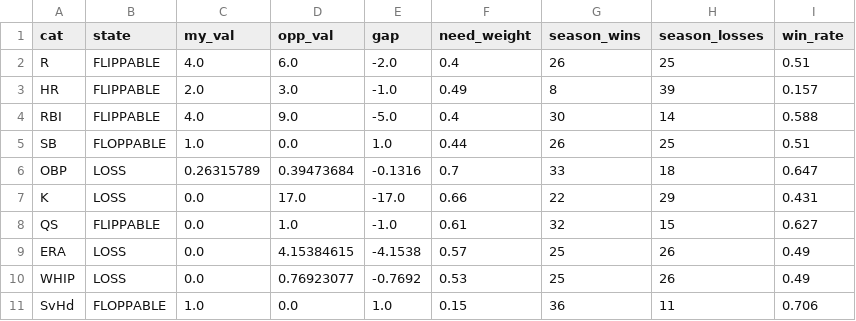
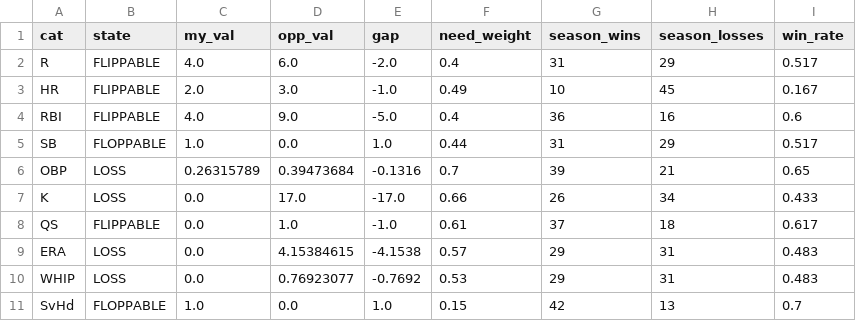
Before and after one commit to nickguarriello/pitch-slap, a CSV file: docs/data/matchup.csv, drawn as a sheet.

```diff
--- a/docs/data/matchup.csv
+++ b/docs/data/matchup.csv
@@ -1,11 +1,11 @@
 cat,state,my_val,opp_val,gap,need_weight,season_wins,season_losses,win_rate
-R,FLIPPABLE,4.0,6.0,-2.0,0.4,26,25,0.51
-HR,FLIPPABLE,2.0,3.0,-1.0,0.49,8,39,0.157
-RBI,FLIPPABLE,4.0,9.0,-5.0,0.4,30,14,0.588
-SB,FLOPPABLE,1.0,0.0,1.0,0.44,26,25,0.51
-OBP,LOSS,0.26315789,0.39473684,-0.1316,0.7,33,18,0.647
-K,LOSS,0.0,17.0,-17.0,0.66,22,29,0.431
-QS,FLIPPABLE,0.0,1.0,-1.0,0.61,32,15,0.627
-ERA,LOSS,0.0,4.15384615,-4.1538,0.57,25,26,0.49
-WHIP,LOSS,0.0,0.76923077,-0.7692,0.53,25,26,0.49
-SvHd,FLOPPABLE,1.0,0.0,1.0,0.15,36,11,0.706
+R,FLIPPABLE,4.0,6.0,-2.0,0.4,31,29,0.517
+HR,FLIPPABLE,2.0,3.0,-1.0,0.49,10,45,0.167
+RBI,FLIPPABLE,4.0,9.0,-5.0,0.4,36,16,0.6
+SB,FLOPPABLE,1.0,0.0,1.0,0.44,31,29,0.517
+OBP,LOSS,0.26315789,0.39473684,-0.1316,0.7,39,21,0.65
+K,LOSS,0.0,17.0,-17.0,0.66,26,34,0.433
+QS,FLIPPABLE,0.0,1.0,-1.0,0.61,37,18,0.617
+ERA,LOSS,0.0,4.15384615,-4.1538,0.57,29,31,0.483
+WHIP,LOSS,0.0,0.76923077,-0.7692,0.53,29,31,0.483
+SvHd,FLOPPABLE,1.0,0.0,1.0,0.15,42,13,0.7
```
Also changed, not shown: 5 other files.
